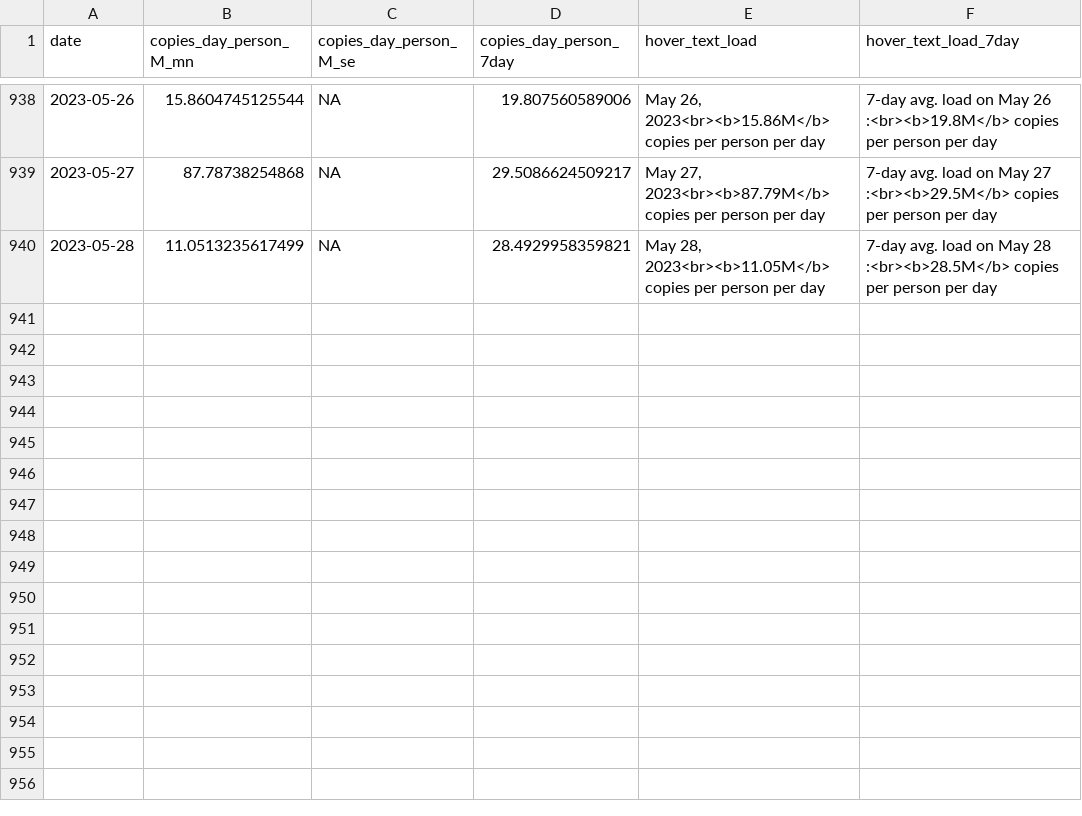
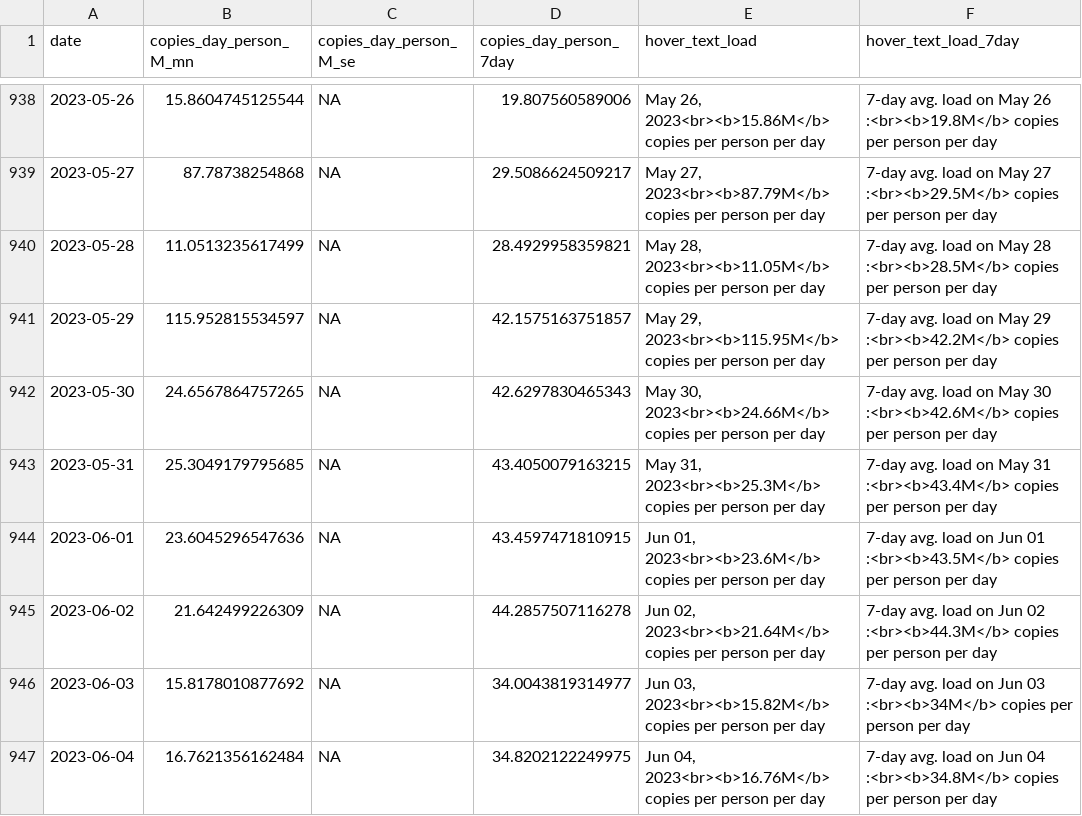
Before and after one commit to Metropolitan-Council/covid-poops, a CSV file: data/clean_load_data.csv, drawn as a sheet; only a part is shown, gaps mark what is left out.

```diff
--- a/data/clean_load_data.csv
+++ b/data/clean_load_data.csv
@@ -940 +940,8 @@
 2023-05-28,11.0513235617499,NA,28.4929958359821,"May 28, 2023<br><b>11.05M</b> copies per person per day","7-day avg. load on May 28 :<br><b>28.5M</b> copies per person per day"
+2023-05-29,115.952815534597,NA,42.1575163751857,"May 29, 2023<br><b>115.95M</b> copies per person per day","7-day avg. load on May 29 :<br><b>42.2M</b> copies per person per day"
+2023-05-30,24.6567864757265,NA,42.6297830465343,"May 30, 2023<br><b>24.66M</b> copies per person per day","7-day avg. load on May 30 :<br><b>42.6M</b> copies per person per day"
+2023-05-31,25.3049179795685,NA,43.4050079163215,"May 31, 2023<br><b>25.3M</b> copies per person per day","7-day avg. load on May 31 :<br><b>43.4M</b> copies per person per day"
+2023-06-01,23.6045296547636,NA,43.4597471810915,"Jun 01, 2023<br><b>23.6M</b> copies per person per day","7-day avg. load on Jun 01 :<br><b>43.5M</b> copies per person per day"
+2023-06-02,21.642499226309,NA,44.2857507116278,"Jun 02, 2023<br><b>21.64M</b> copies per person per day","7-day avg. load on Jun 02 :<br><b>44.3M</b> copies per person per day"
+2023-06-03,15.8178010877692,NA,34.0043819314977,"Jun 03, 2023<br><b>15.82M</b> copies per person per day","7-day avg. load on Jun 03 :<br><b>34M</b> copies per person per day"
+2023-06-04,16.7621356162484,NA,34.8202122249975,"Jun 04, 2023<br><b>16.76M</b> copies per person per day","7-day avg. load on Jun 04 :<br><b>34.8M</b> copies per person per day"
```
Also changed, not shown: data/case_data.csv, data/copies_by_variant.csv, 35 other files.
